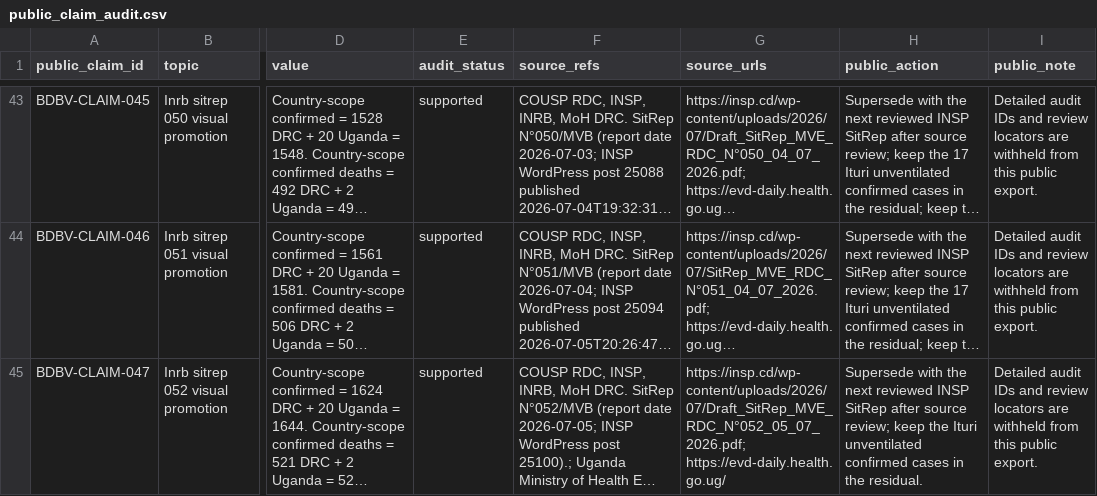
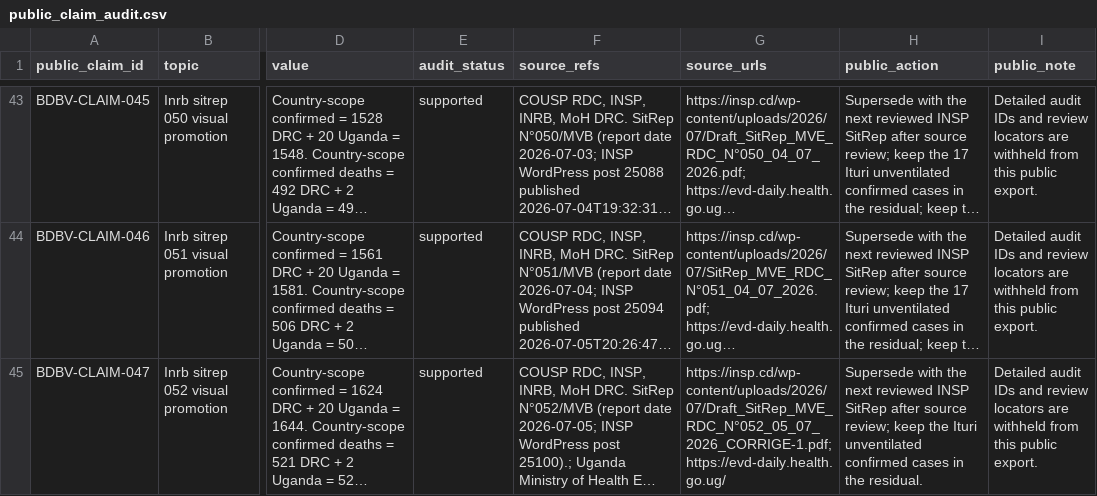
Before and after one commit to ArcedeDev/bdbv-2026-lovs, a CSV file: deliverables/public-health-dataset/public_claim_audit.csv, drawn as a sheet; only a part is shown, gaps mark what is left out; long unchanged cells end in …; the diff covers the shown part only; the diff names each change by its address in the sheet, - before the commit and + after, or states it on an @@ line.

Commit message:
data(bdbv): repair SR52, SR53 and SR106 evidence-chain sources (#61)
Three visual-promotion chains cited a different file than their promotion,
recorded as known mismatches when the chain/promotion parity gate landed
in #60.

SR52 and SR53 cited INSP's first uploads (Draft_..._N°052_05_07_2026.pdf,
Draft_..._N°053_06_07_2026.pdf), which now return 404. The reviewed hashes
in their findings (437c86d1..., d8d21e9c...) are the manifest's content_hash
for the corrected re-uploads (_CORRIGE-1, _NEW), which the promotions cite
and which return 200. Only the chain URL changes.

SR106's source block was cloned from SR105: URL, citation N°0105/MVEBDB/
27/08/2026, and the PDF description (853520 bytes, sha256 b4a614eb...,
SR105's file). It now cites SitRep N°106/MVEBDB/28/08/2026 (the INSP post
title in the manifest) and describes the file in the promotion's source
receipt: nine pages, 716981 bytes, sha256 c6ea02bb..., media 25491. The
SR106 manifest entry carried the same clone in normalized_content.
source_pdf_url and root_provenance_chain (both SR105's; it was the only
one of 107 SitRep entries to disagree); both now name SR106.

The parity gate drops the three repaired entries and now also checks each
promotion's manifest entry: url and content_hash match the promotion,
source_pdf_url is its own url, and evidence_chain_id / root_provenance_chain
name no other visual-promotion chain. All 97 chains pass; the check fails
on the pre-repair SR106 entry.

Regenerated with export_public_health_dataset.py and lovs.public_exports:
only claim-audit rows BDBV-CLAIM-047, -048 and -097, the workbook and the
two hash manifests change.

Not repaired here: SR106's claim statement and steps are still SR105's
(its steps stay in the stale step-provenance register), and SR19-SR21
promotions still lack a source_url.

```diff
--- a/deliverables/public-health-dataset/public_claim_audit.csv
+++ b/deliverables/public-health-dataset/public_claim_audit.csv
-G45 (source_urls): https://insp.cd/wp-content/uploads/2026/07/Draft_SitRep_MVE_RDC_N°052_05_07_2026.pdf; https://evd-daily.health.go.ug/
+G45 (source_urls): https://insp.cd/wp-content/uploads/2026/07/Draft_SitRep_MVE_RDC_N°052_05_07_2026_CORRIGE-1.pdf; https://evd-daily.health.go.ug/
```
Also changed, not shown: 3 edited cells elsewhere in this file, 6 other files.
